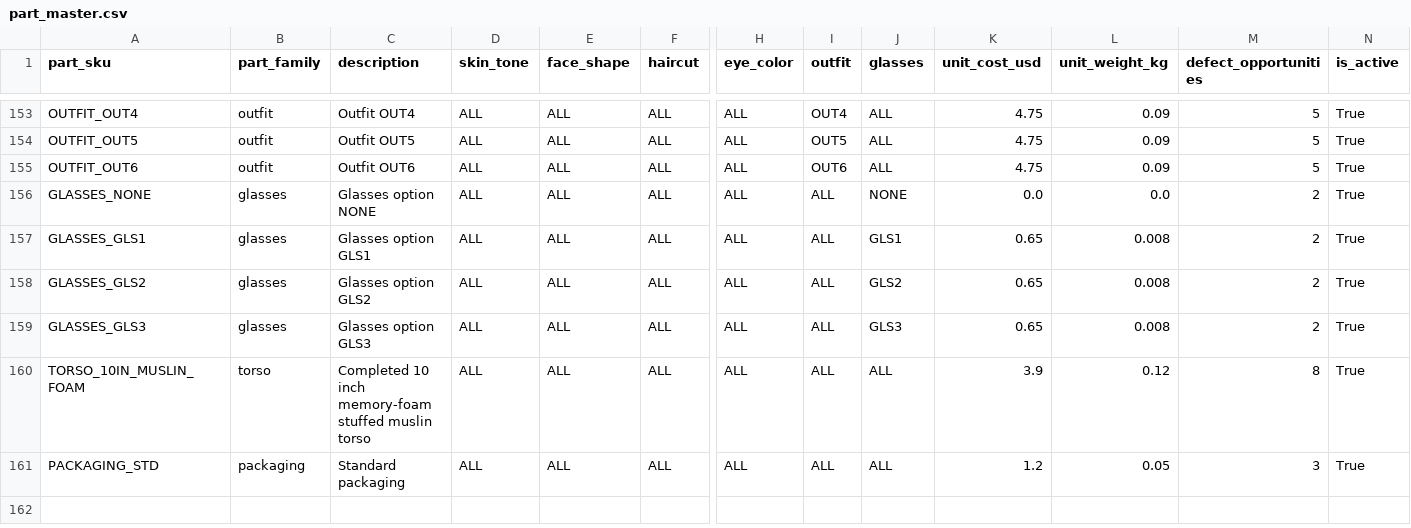
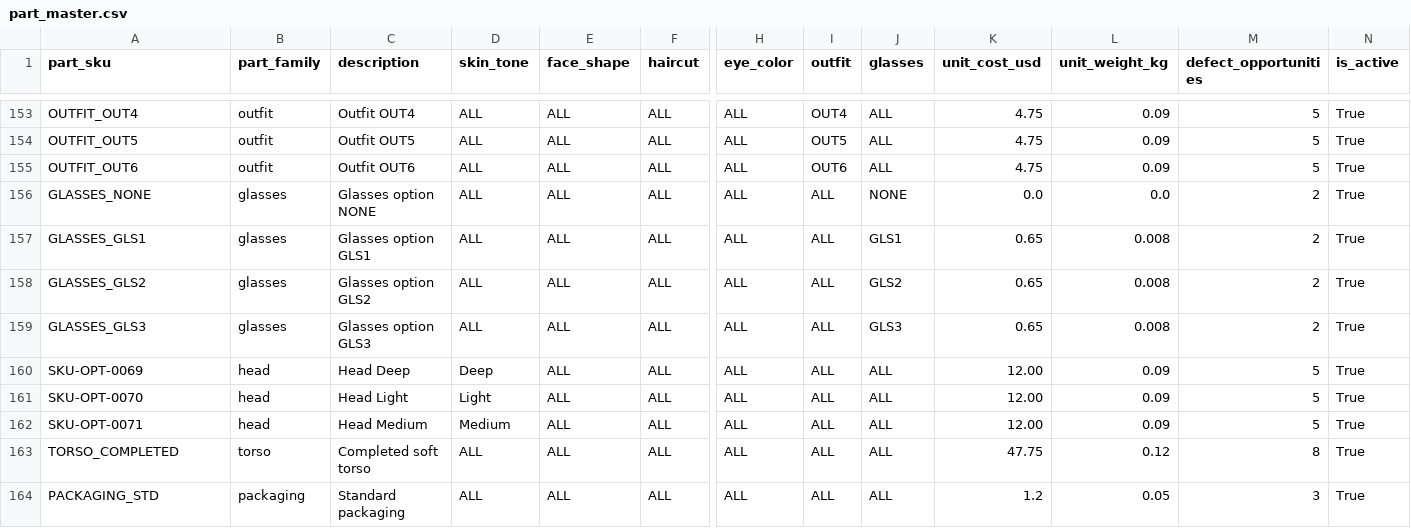
Before and after one commit to Tsinajinnie2/Doll-Supply-Chain, a CSV file: data/dolls1_seed_csv/part_master.csv, drawn as a sheet; only a part is shown, gaps mark what is left out; addresses are those after the commit; rows hold the shown columns only; the diff names each change by its address in the sheet, - before the commit and + after, or states it on an @@ line.

```diff
--- a/data/dolls1_seed_csv/part_master.csv
+++ b/data/dolls1_seed_csv/part_master.csv
+row 160: SKU-OPT-0069 | head | Head Deep | Deep | ALL | ALL | ALL | ALL | ALL | 12.00 | 0.09 | 5 | True
+row 161: SKU-OPT-0070 | head | Head Light | Light | ALL | ALL | ALL | ALL | ALL | 12.00 | 0.09 | 5 | True
+row 162: SKU-OPT-0071 | head | Head Medium | Medium | ALL | ALL | ALL | ALL | ALL | 12.00 | 0.09 | 5 | True
-A163 (part_sku): TORSO_10IN_MUSLIN_FOAM
+A163 (part_sku): TORSO_COMPLETED
-C163 (description): Completed 10 inch memory-foam stuffed muslin torso
+C163 (description): Completed soft torso
-K163 (unit_cost_usd): 3.9
+K163 (unit_cost_usd): 47.75
```
Also changed, not shown: data/DollPartsCatalog.csv, data/dolls1_seed_csv/forecast_parameters.csv, 27 other files.
